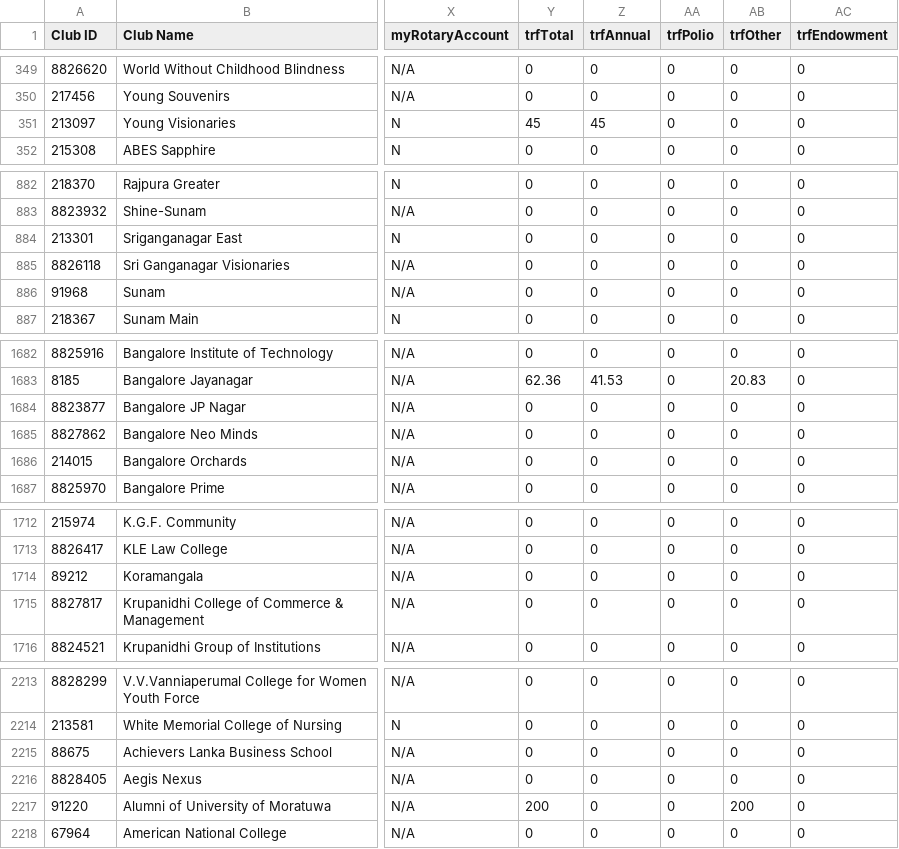
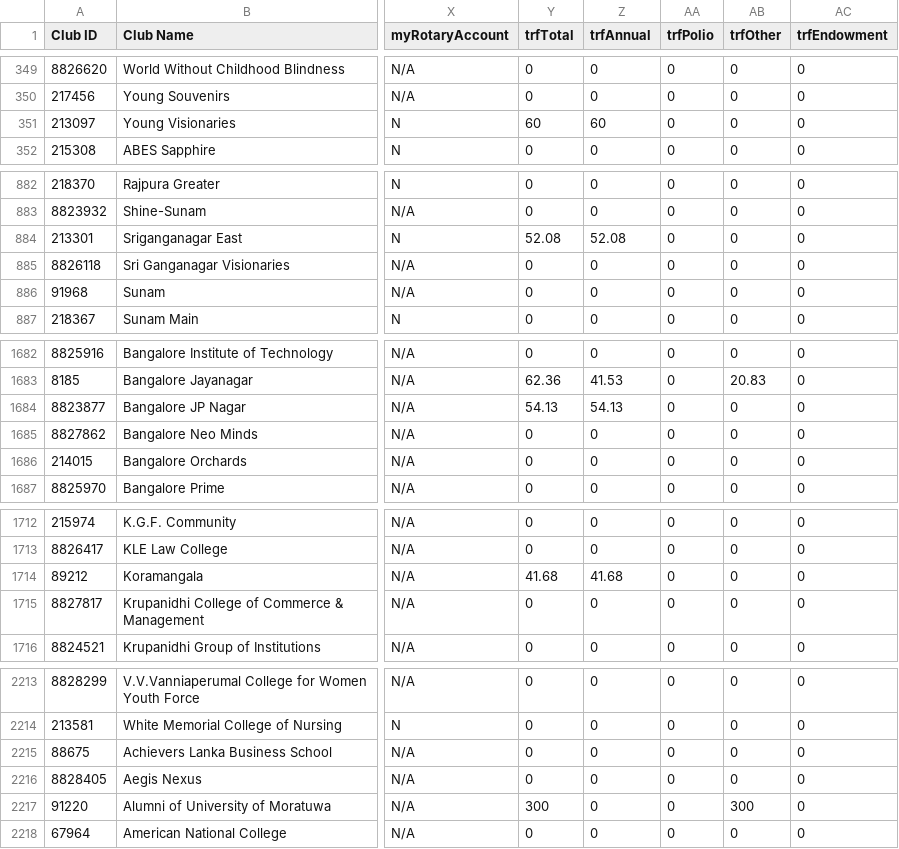
Before and after one commit to rsamdio/RSAInsights, a CSV file: data/all_clubs.csv, drawn as a sheet; only a part is shown, gaps mark what is left out; the diff covers the shown part only; the diff names each change by its address in the sheet, - before the commit and + after, or states it on an @@ line.

```diff
--- a/data/all_clubs.csv
+++ b/data/all_clubs.csv
-Y351 (trfTotal): 45
+Y351 (trfTotal): 60
-Z351 (trfAnnual): 45
+Z351 (trfAnnual): 60
-Y884 (trfTotal): 0
+Y884 (trfTotal): 52.08
-Z884 (trfAnnual): 0
+Z884 (trfAnnual): 52.08
-Y1684 (trfTotal): 0
+Y1684 (trfTotal): 54.13
-Z1684 (trfAnnual): 0
+Z1684 (trfAnnual): 54.13
-Y1714 (trfTotal): 0
+Y1714 (trfTotal): 41.68
-Z1714 (trfAnnual): 0
+Z1714 (trfAnnual): 41.68
-Y2217 (trfTotal): 200
+Y2217 (trfTotal): 300
-AB2217 (trfOther): 200
+AB2217 (trfOther): 300
```
Also changed, not shown: 8 edited cells elsewhere in this file, data/trf_contributions.csv, data/zone_summary.csv, 11 other files.
